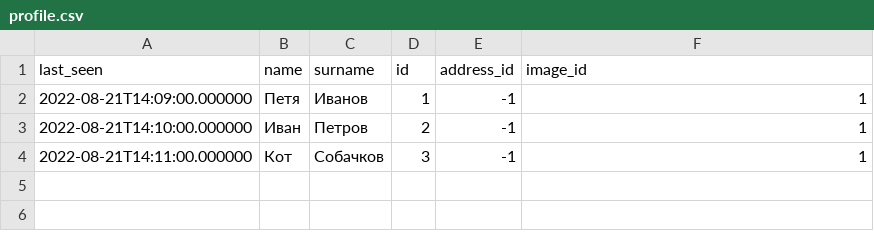
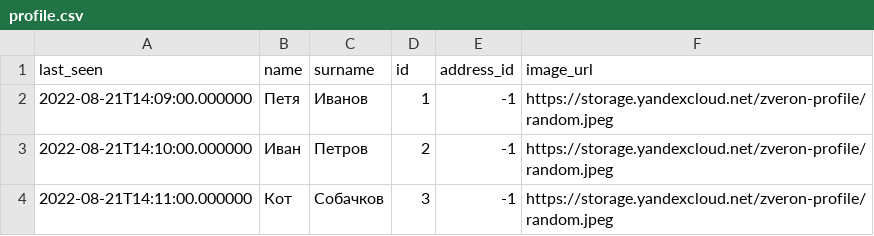
Before and after one commit to ZveronHSE/backend_new, a CSV file: profile_service/src/main/resources/db/init/data/profile.csv, drawn as a sheet.

```diff
--- a/profile_service/src/main/resources/db/init/data/profile.csv
+++ b/profile_service/src/main/resources/db/init/data/profile.csv
@@ -1,4 +1,4 @@
-"last_seen","name","surname","id","address_id","image_id"
-"2022-08-21T14:09:00.000000","Петя","Иванов","1","-1","1"
-"2022-08-21T14:10:00.000000","Иван","Петров","2","-1","1"
-"2022-08-21T14:11:00.000000","Кот","Собачков","3","-1","1"
+"last_seen","name","surname","id","address_id","image_url"
+"2022-08-21T14:09:00.000000","Петя","Иванов","1","-1","https://storage.yandexcloud.net/zveron-profile/random.jpeg"
+"2022-08-21T14:10:00.000000","Иван","Петров","2","-1","https://storage.yandexcloud.net/zveron-profile/random.jpeg"
+"2022-08-21T14:11:00.000000","Кот","Собачков","3","-1","https://storage.yandexcloud.net/zveron-profile/random.jpeg"
```
Also changed, not shown: lot_service/src/main/resources/db/data/lot_photo.csv, 27 other files.
